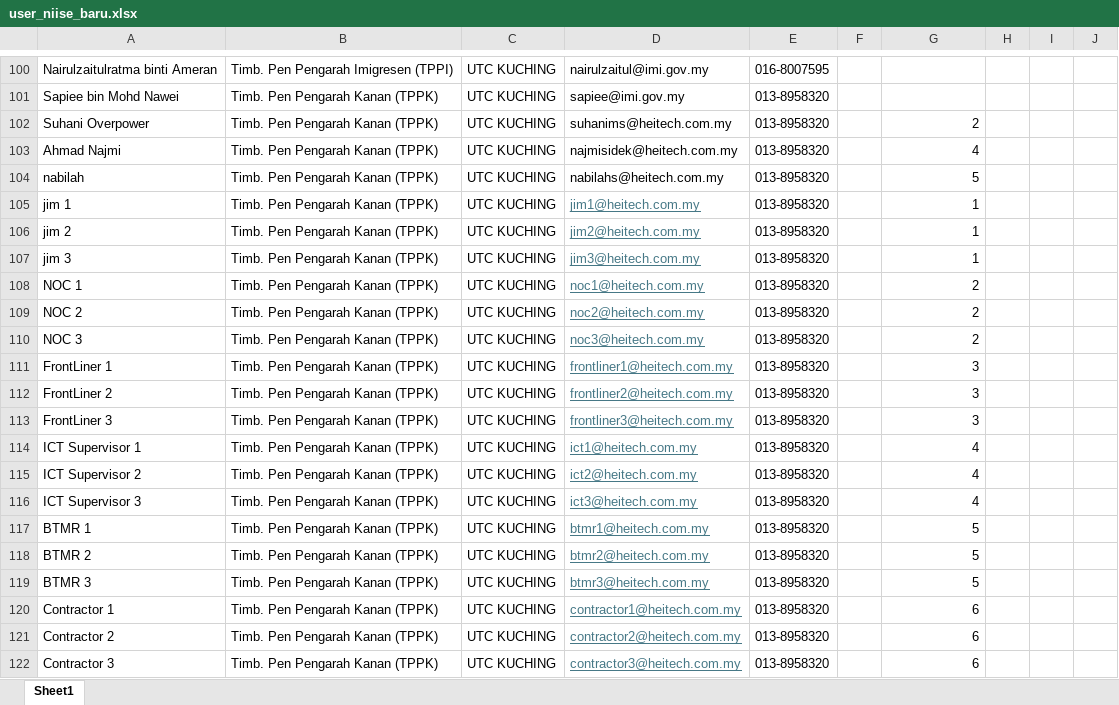
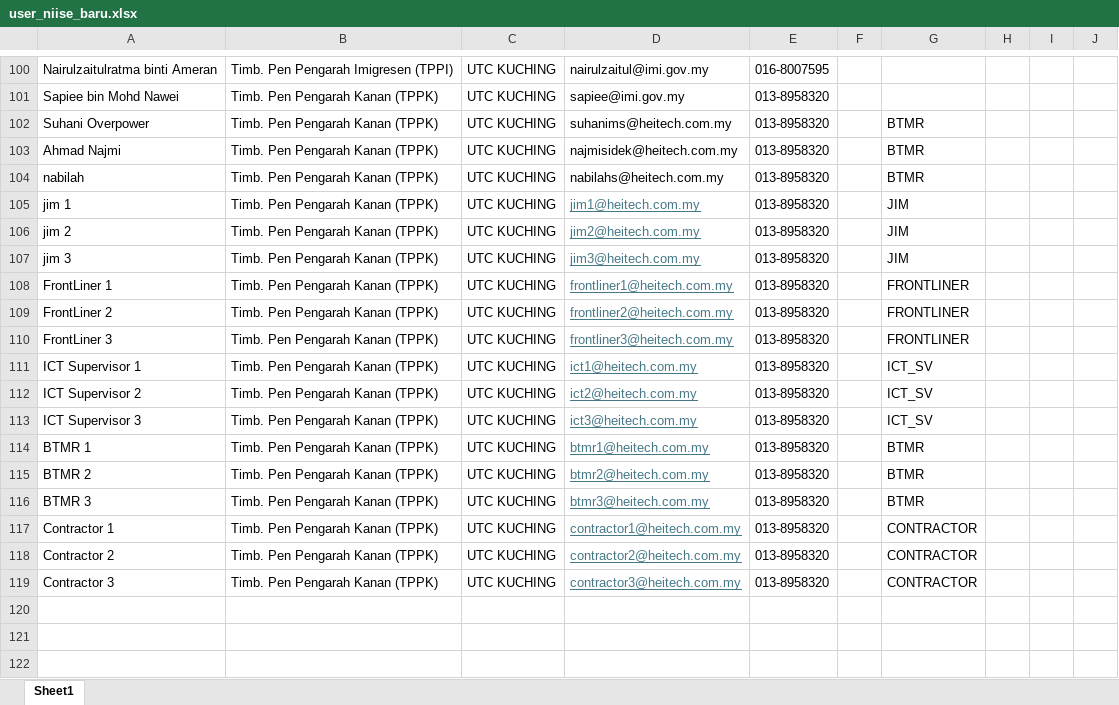
Before and after one commit to ahmadnajmi/niise_helpdesk_be, an Excel workbook: database/seeders/excel/user_niise_baru.xlsx, sheet Sheet1, drawn as a sheet; only a part is shown, gaps mark what is left out; values as stored, in another font and other column widths than the file's, no borders; removed rows and columns are numbered as before the commit, all else as after; the diff names each change by its address in the sheet, - before the commit and + after, or states it on an @@ line.

Commit message:
update excel and role

```diff
--- a/database/seeders/excel/user_niise_baru.xlsx (sheet Sheet1)
+++ b/database/seeders/excel/user_niise_baru.xlsx (sheet Sheet1)
-G102: 2
+G102: BTMR
-G103: 4
+G103: BTMR
-G104: 5
+G104: BTMR
-G105:G107: 1
+G105:G107: JIM
-row 108: NOC 1 | Timb. Pen Pengarah Kanan (TPPK) | UTC KUCHING | noc1@heitech.com.my | 013-8958320 |  | 2
-row 109: NOC 2 | Timb. Pen Pengarah Kanan (TPPK) | UTC KUCHING | noc2@heitech.com.my | 013-8958320 |  | 2
-row 110: NOC 3 | Timb. Pen Pengarah Kanan (TPPK) | UTC KUCHING | noc3@heitech.com.my | 013-8958320 |  | 2
-G108:G110: 3
+G108:G110: FRONTLINER
-G111:G113: 4
+G111:G113: ICT_SV
-G114:G116: 5
+G114:G116: BTMR
-G117:G119: 6
+G117:G119: CONTRACTOR
```
Also changed, not shown: 2 other files.
